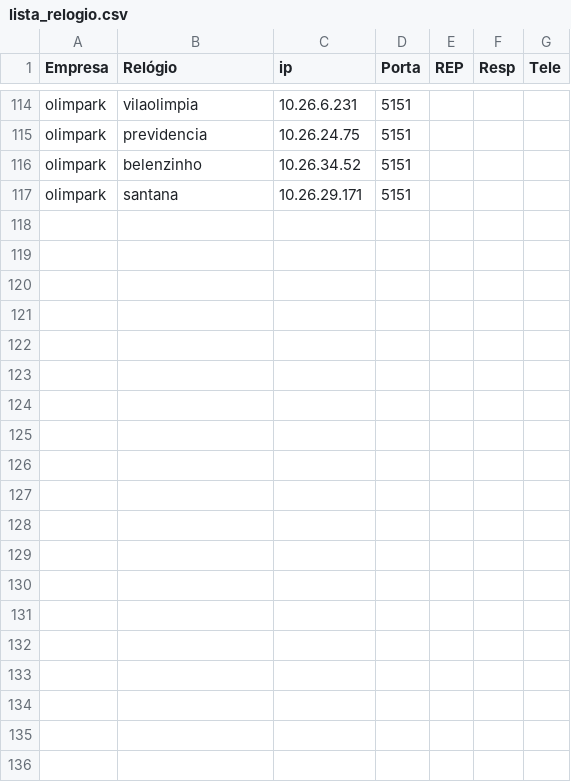
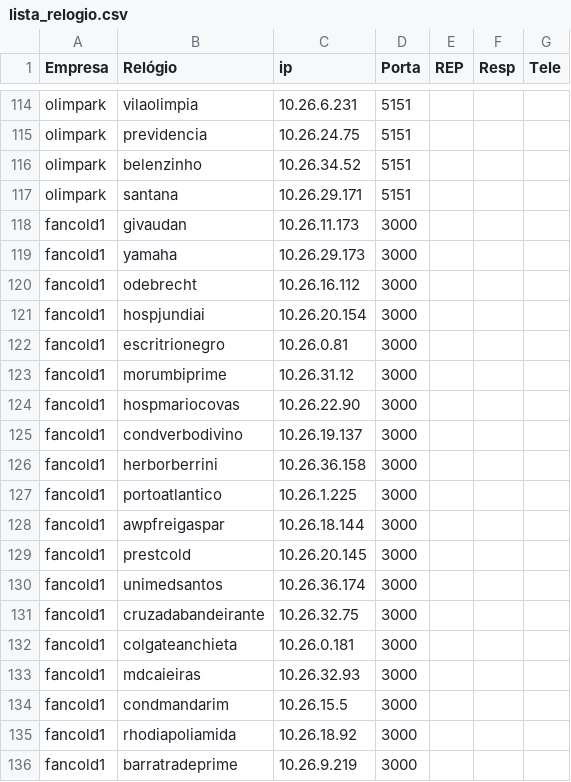
Before and after one commit to joannisbs/RP-PingMonitor, a CSV file: lista_relogio.csv, drawn as a sheet; only a part is shown, gaps mark what is left out; the diff covers the shown part only.

Commit message:
AddFancold1

```diff
--- a/lista_relogio.csv
+++ b/lista_relogio.csv
@@ -117 +117,20 @@ olimpark,belenzinho,10.26.34.52,5151,,,
 olimpark,santana,10.26.29.171,5151,,,
+fancold1,givaudan,10.26.11.173,3000,,,
+fancold1,yamaha,10.26.29.173,3000,,,
+fancold1,odebrecht,10.26.16.112,3000,,,
+fancold1,hospjundiai,10.26.20.154,3000,,,
+fancold1,escritrionegro,10.26.0.81,3000,,,
+fancold1,morumbiprime,10.26.31.12,3000,,,
+fancold1,hospmariocovas,10.26.22.90,3000,,,
+fancold1,condverbodivino,10.26.19.137,3000,,,
+fancold1,herborberrini,10.26.36.158,3000,,,
+fancold1,portoatlantico,10.26.1.225,3000,,,
+fancold1,awpfreigaspar,10.26.18.144,3000,,,
+fancold1,prestcold,10.26.20.145,3000,,,
+fancold1,unimedsantos,10.26.36.174,3000,,,
+fancold1,cruzadabandeirante,10.26.32.75,3000,,,
+fancold1,colgateanchieta,10.26.0.181,3000,,,
+fancold1,mdcaieiras,10.26.32.93,3000,,,
+fancold1,condmandarim,10.26.15.5,3000,,,
+fancold1,rhodiapoliamida,10.26.18.92,3000,,,
+fancold1,barratradeprime,10.26.9.219,3000,,,
```
Also changed, not shown: 11 added rows elsewhere in this file, lista_relogio2.csv, 1 other file.
